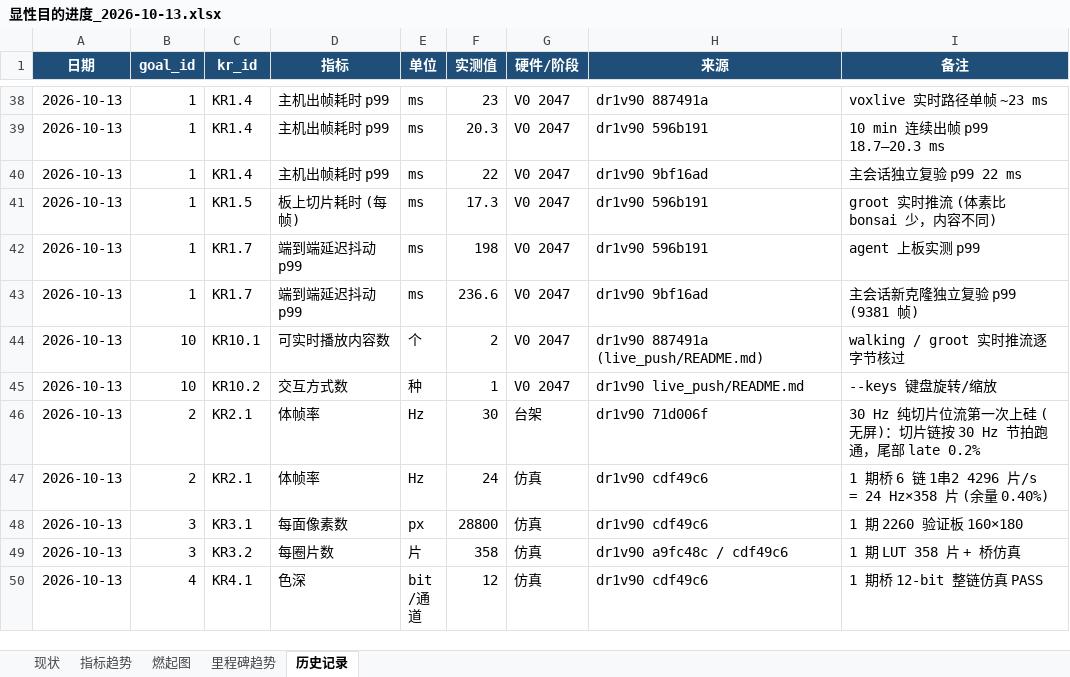
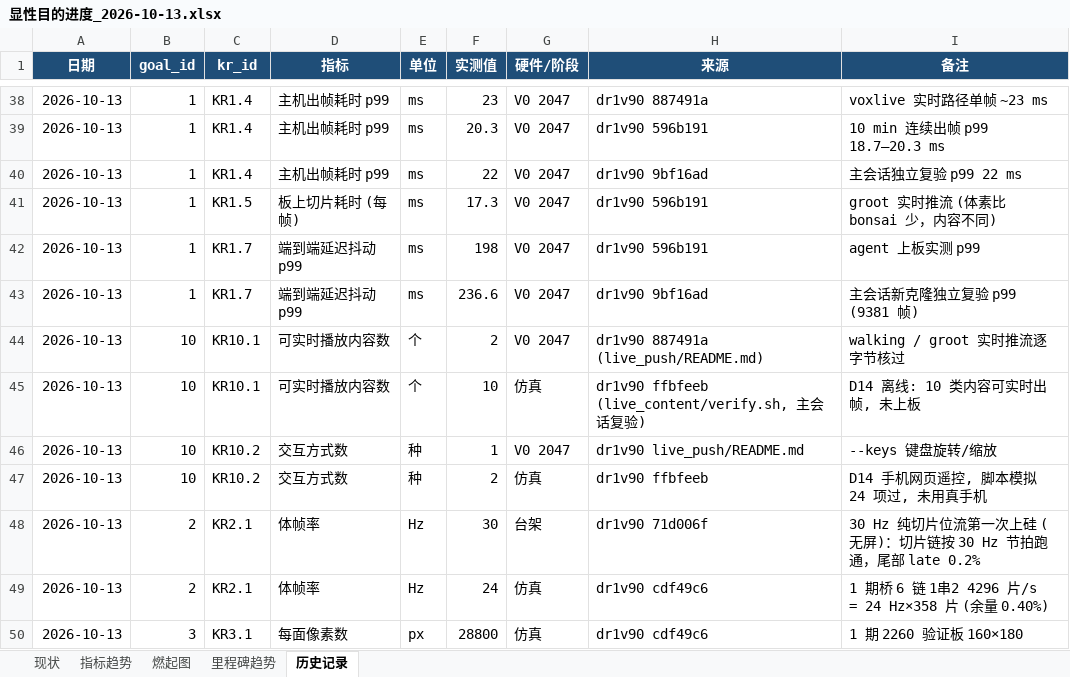
Before and after one commit to kiujkiu/zynq_pov, an Excel workbook: docs/progress/显性目的进度_2026-10-13.xlsx, sheet 历史记录, drawn as a sheet; only a part is shown, gaps mark what is left out; the shorter side is filled out with more unchanged rows; values as stored, in another font and other column widths than the file's, no borders; the diff names each change by its address in the sheet, - before the commit and + after, or states it on an @@ line.

```diff
--- a/docs/progress/显性目的进度_2026-10-13.xlsx (sheet 历史记录)
+++ b/docs/progress/显性目的进度_2026-10-13.xlsx (sheet 历史记录)
+row 45: 2026-10-13 | 10 | KR10.1 | 可实时播放内容数 | 个 | 10 | 仿真 | dr1v90 ffbfeeb (live_content/verify.sh, 主会话复验) | D14 离线: 10 类内容可实时出帧, 未上板
+row 47: 2026-10-13 | 10 | KR10.2 | 交互方式数 | 种 | 2 | 仿真 | dr1v90 ffbfeeb | D14 手机网页遥控, 脚本模拟 24 项过, 未用真手机
```
Also changed, not shown: sheet 燃起图, sheet 指标趋势, charts or pictures, 5 other files.
